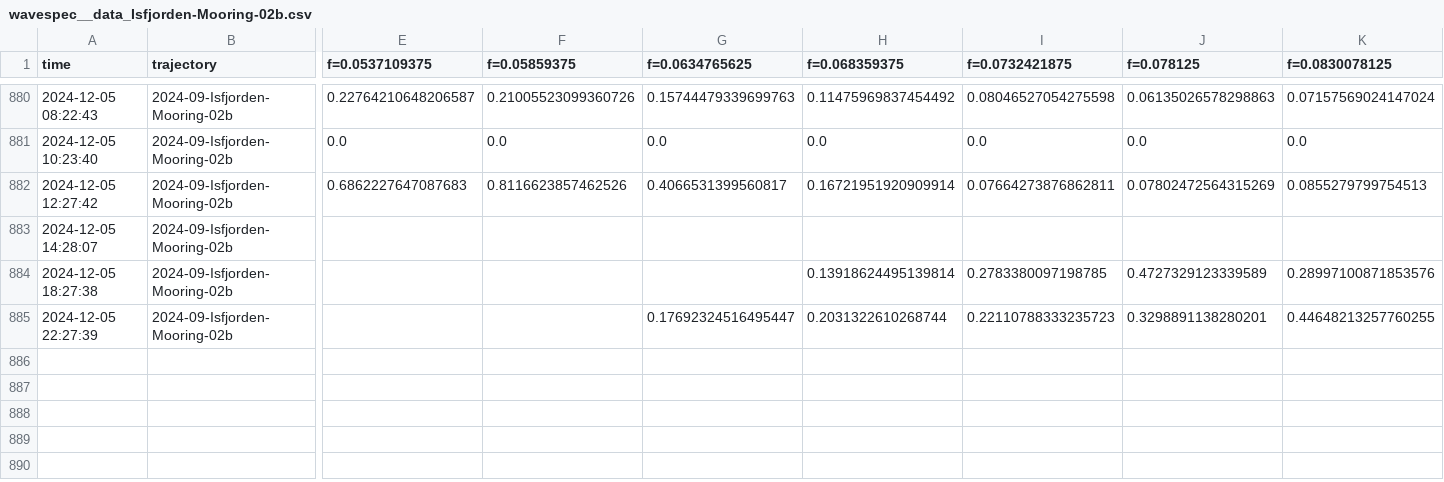
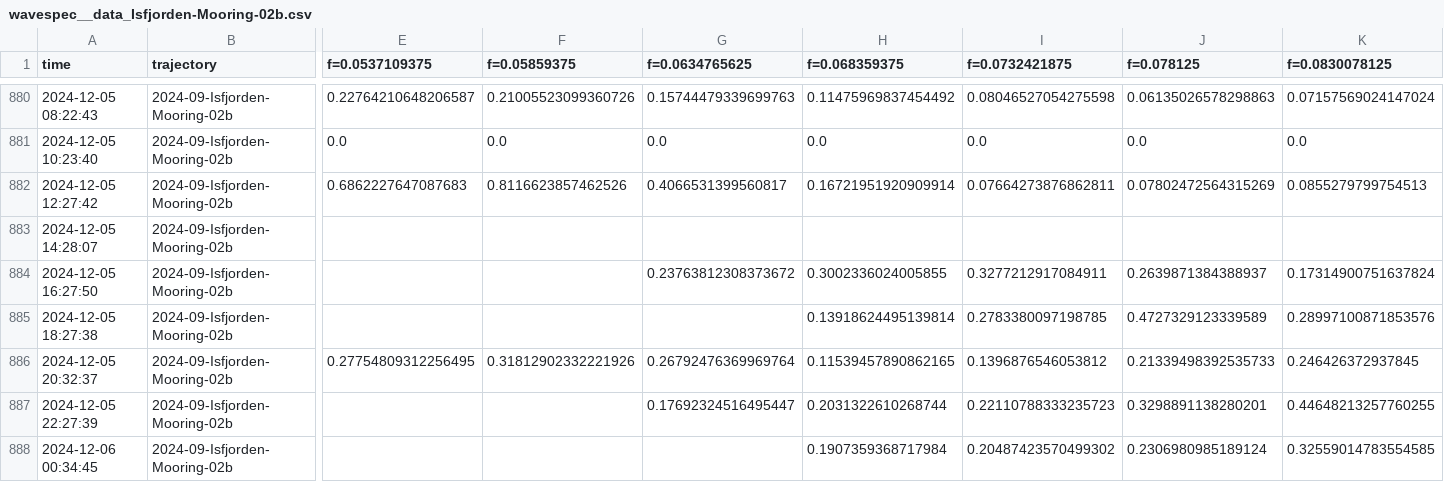
Before and after one commit to jerabaul29/2024_data_Isfjorden_02b, a CSV file: wavespec__data_Isfjorden-Mooring-02b.csv, drawn as a sheet; only a part is shown, gaps mark what is left out; rows hold the shown columns only; the diff names each change by its address in the sheet, - before the commit and + after, or states it on an @@ line.

Commit message:
Push data

```diff
--- a/wavespec__data_Isfjorden-Mooring-02b.csv
+++ b/wavespec__data_Isfjorden-Mooring-02b.csv
+row 884: 2024-12-05 16:27:50 | 2024-09-Isfjorden-Mooring-02b |  |  | 0.23763812308373672 | 0.3002336024005855 | 0.3277212917084911 | 0.2639871384388937 | 0.17314900751637824
+row 886: 2024-12-05 20:32:37 | 2024-09-Isfjorden-Mooring-02b | 0.27754809312256495 | 0.31812902332221926 | 0.26792476369969764 | 0.11539457890862165 | 0.1396876546053812 | 0.21339498392535733 | 0.246426372937845
+row 888: 2024-12-06 00:34:45 | 2024-09-Isfjorden-Mooring-02b |  |  |  | 0.1907359368717984 | 0.20487423570499302 | 0.2306980985189124 | 0.32559014783554585
```
Also changed, not shown: wavestat_data_Isfjorden-Mooring-02b.csv.
